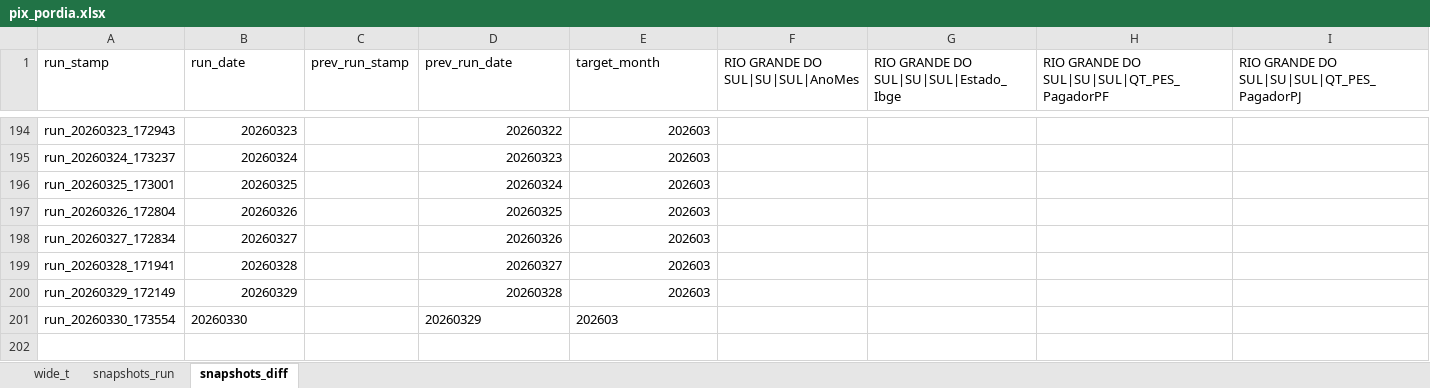
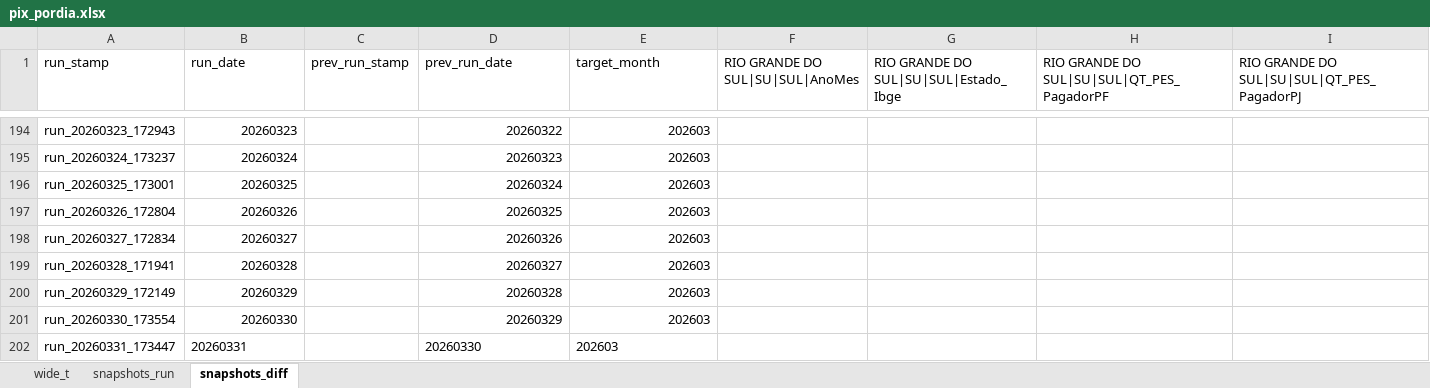
Before and after one commit to crissavieira-ctrl/pix, an Excel workbook: pix_pordia.xlsx, sheet snapshots_diff, drawn as a sheet; only a part is shown, gaps mark what is left out; values as stored, in another font and other column widths than the file's, no borders; rows hold the shown columns only; the diff names each change by its address in the sheet, - before the commit and + after, or states it on an @@ line.

```diff
--- a/pix_pordia.xlsx (sheet snapshots_diff)
+++ b/pix_pordia.xlsx (sheet snapshots_diff)
-B201 alignment: left
+B201 alignment: right
-D201:E201 alignment: left
+D201:E201 alignment: right
+row 202: run_20260331_173447 | 20260331 |  | 20260330 | 202603
```
Also changed, not shown: sheet snapshots_run, sheet wide_t.
